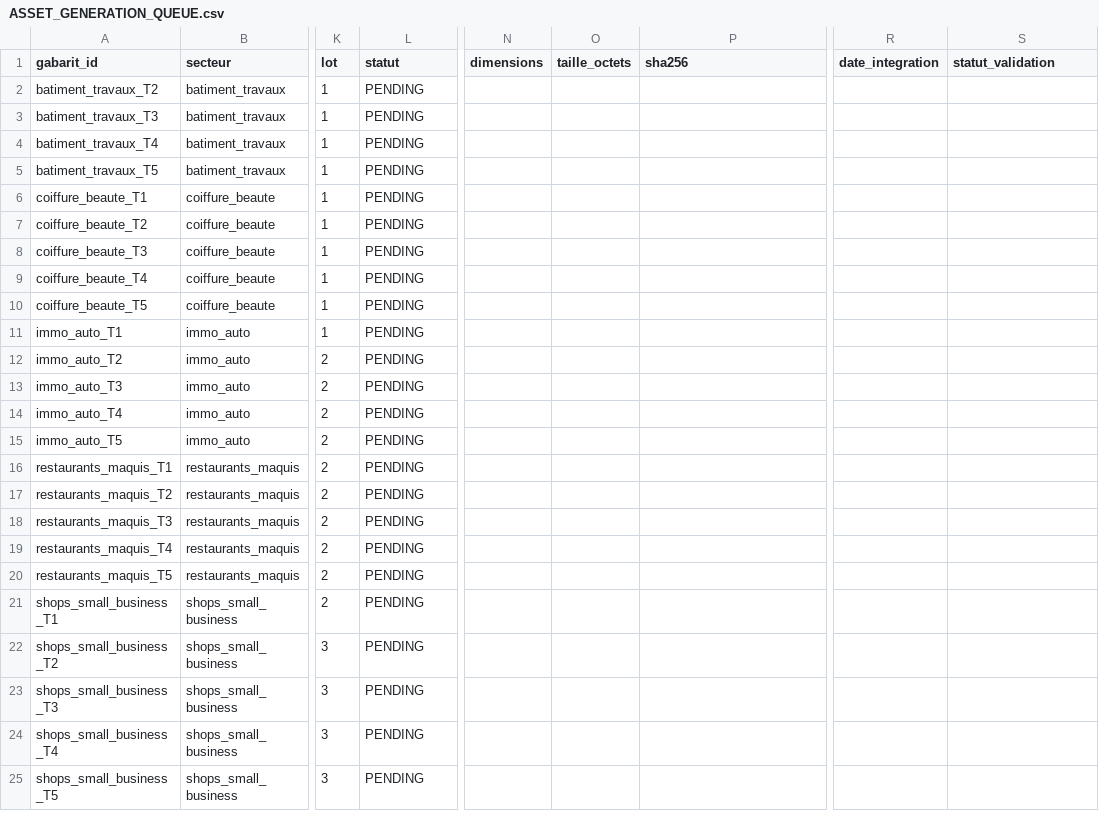
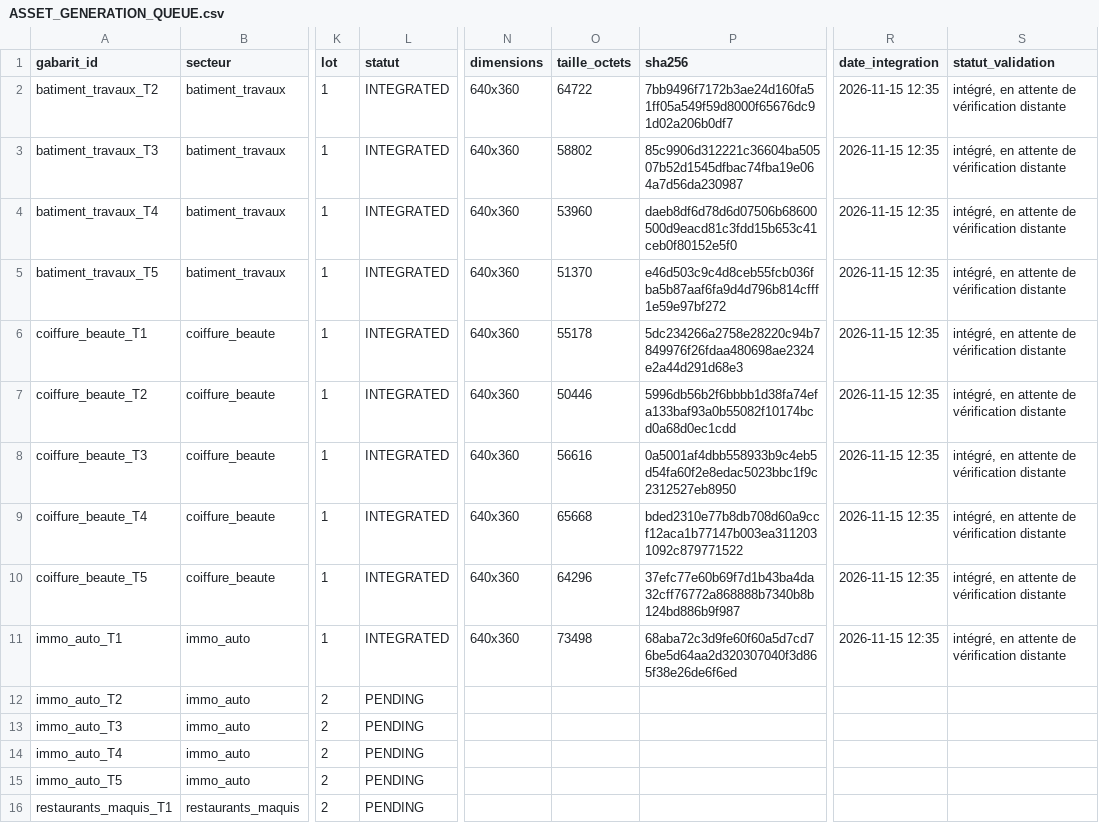
Before and after one commit to mdgejc14-hash/vitrine-video-d42-arena, a CSV file: docs/checkpoints/D42_34/ASSET_GENERATION_QUEUE.csv, drawn as a sheet; only a part is shown, gaps mark what is left out; the shorter side is filled out with more unchanged rows; the diff names each change by its address in the sheet, - before the commit and + after, or states it on an @@ line.

Commit message:
D42.34 ordre final — LOT 1/3 : 10 aperçus générés, intégrés, vérifiés
- batiment_travaux T2-T5, coiffure_beaute T1-T5, immo_auto_T1
- WebP 640×360 q86 LANCZOS, SHA-256 consignés dans la file (INTEGRATED)
- ApercuGabarit.kt régénéré : 11 entrées / 30
- verify : 11 fichiers conformes (dims+ratio+format), zéro doublon exact
  (SHA-256) et zéro doublon perceptuel (hash moyen 8×8, Hamming > 5)
- GENERATED_ASSETS.md à jour (21/39 ressources du périmètre)

```diff
--- a/docs/checkpoints/D42_34/ASSET_GENERATION_QUEUE.csv
+++ b/docs/checkpoints/D42_34/ASSET_GENERATION_QUEUE.csv
-L2:L11 (statut): PENDING
+L2:L11 (statut): INTEGRATED
-N2:N11 (dimensions): (empty)
+N2:N11 (dimensions): 640x360
-O2 (taille_octets): (empty)
+O2 (taille_octets): 64722
-P2 (sha256): (empty)
+P2 (sha256): 7bb9496f7172b3ae24d160fa51ff05a549f59d8000f65676dc91d02a206b0df7
-R2:R11 (date_integration): (empty)
+R2:R11 (date_integration): 2026-11-15 12:35
-S2:S11 (statut_validation): (empty)
+S2:S11 (statut_validation): intégré, en attente de vérification distante
-O3 (taille_octets): (empty)
+O3 (taille_octets): 58802
-P3 (sha256): (empty)
+P3 (sha256): 85c9906d312221c36604ba50507b52d1545dfbac74fba19e064a7d56da230987
-O4 (taille_octets): (empty)
+O4 (taille_octets): 53960
-P4 (sha256): (empty)
+P4 (sha256): daeb8df6d78d6d07506b68600500d9eacd81c3fdd15b653c41ceb0f80152e5f0
-O5 (taille_octets): (empty)
+O5 (taille_octets): 51370
-P5 (sha256): (empty)
+P5 (sha256): e46d503c9c4d8ceb55fcb036fba5b87aaf6fa9d4d796b814cfff1e59e97bf272
-O6 (taille_octets): (empty)
+O6 (taille_octets): 55178
-P6 (sha256): (empty)
+P6 (sha256): 5dc234266a2758e28220c94b7849976f26fdaa480698ae2324e2a44d291d68e3
-O7 (taille_octets): (empty)
+O7 (taille_octets): 50446
-P7 (sha256): (empty)
+P7 (sha256): 5996db56b2f6bbbb1d38fa74efa133baf93a0b55082f10174bcd0a68d0ec1cdd
-O8 (taille_octets): (empty)
+O8 (taille_octets): 56616
-P8 (sha256): (empty)
+P8 (sha256): 0a5001af4dbb558933b9c4eb5d54fa60f2e8edac5023bbc1f9c2312527eb8950
-O9 (taille_octets): (empty)
+O9 (taille_octets): 65668
-P9 (sha256): (empty)
+P9 (sha256): bded2310e77b8db708d60a9ccf12aca1b77147b003ea3112031092c879771522
-O10 (taille_octets): (empty)
+O10 (taille_octets): 64296
-P10 (sha256): (empty)
+P10 (sha256): 37efc77e60b69f7d1b43ba4da32cff76772a868888b7340b8b124bd886b9f987
-O11 (taille_octets): (empty)
+O11 (taille_octets): 73498
-P11 (sha256): (empty)
+P11 (sha256): 68aba72c3d9fe60f60a5d7cd76be5d64aa2d320307040f3d865f38e26de6f6ed
```
Also changed, not shown: 12 other files.
